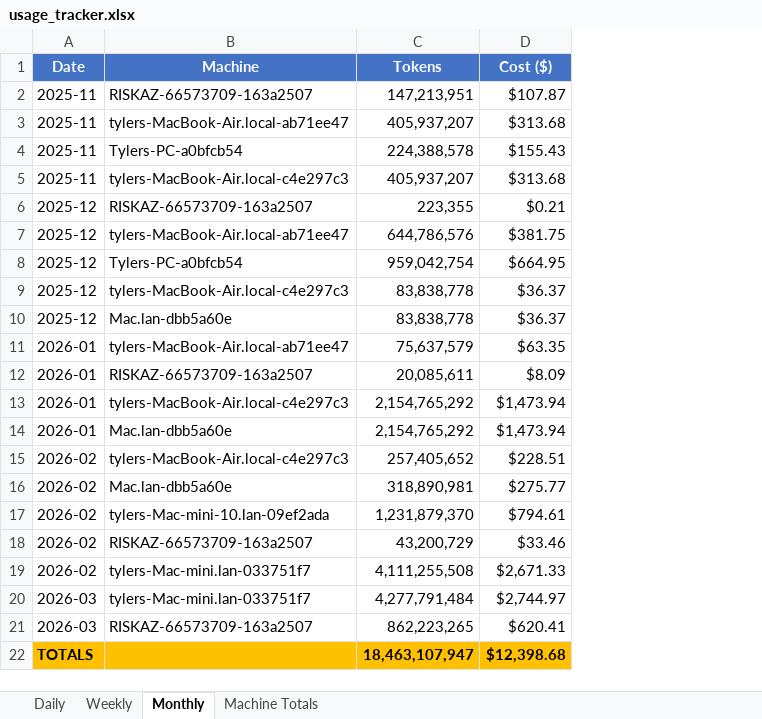
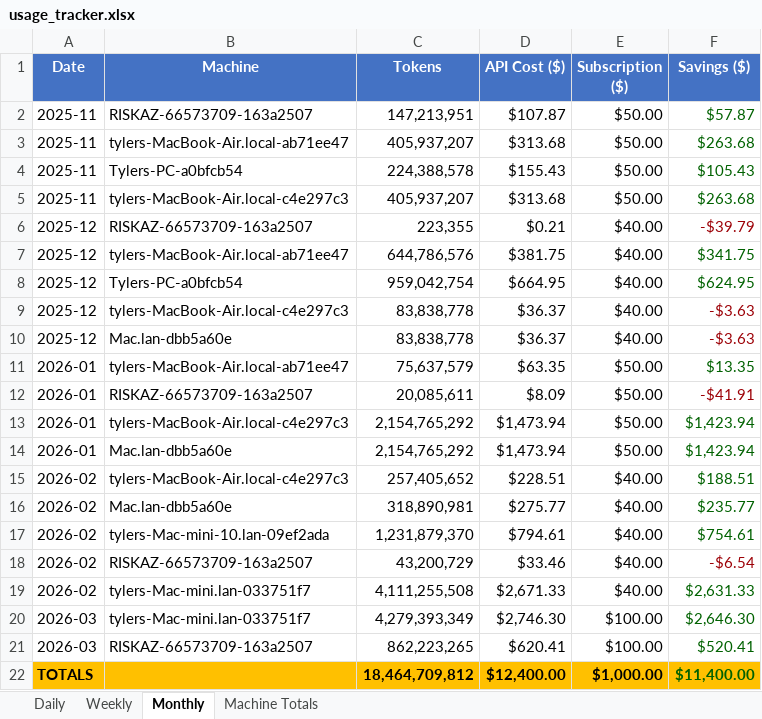
Before and after one commit to tylergibbs1/aiusagebudget, an Excel workbook: usage_tracker.xlsx, sheet Monthly, drawn as a sheet; values as stored, in another font and other column widths than the file's, no borders; the diff names each change by its address in the sheet, - before the commit and + after, or states it on an @@ line.

```diff
--- a/usage_tracker.xlsx (sheet Monthly)
+++ b/usage_tracker.xlsx (sheet Monthly)
+column E (Subscription ($)), rows 2-22: $50.00 | $50.00 | $50.00 | $50.00 | $40.00 | $40.00 | $40.00 | $40.00 | $40.00 | $50.00 | $50.00 | $50.00 | $50.00 | $40.00 | $40.00 | $40.00 | $40.00 | $40.00 | $100.00 | $100.00 | $1,000.00
+column F (Savings ($)), rows 2-22: $57.87 | $263.68 | $105.43 | $263.68 | -$39.79 | $341.75 | $624.95 | -$3.63 | -$3.63 | $13.35 | -$41.91 | $1,423.94 | $1,423.94 | $188.51 | $235.77 | $754.61 | -$6.54 | $2,631.33 | $2,646.30 | $520.41 | $11,400.00
-D1: Cost ($)
+D1: API Cost ($)
-C20 (Tokens): 4,277,791,484
+C20 (Tokens): 4,279,393,349
-D20 (API Cost ($)): $2,744.97
+D20 (API Cost ($)): $2,746.30
-C22 (Tokens): 18,463,107,947
+C22 (Tokens): 18,464,709,812
-D22 (API Cost ($)): $12,398.68
+D22 (API Cost ($)): $12,400.00
```
Also changed, not shown: sheet Machine Totals, sheet Weekly, sheet Daily, 2 other files.
